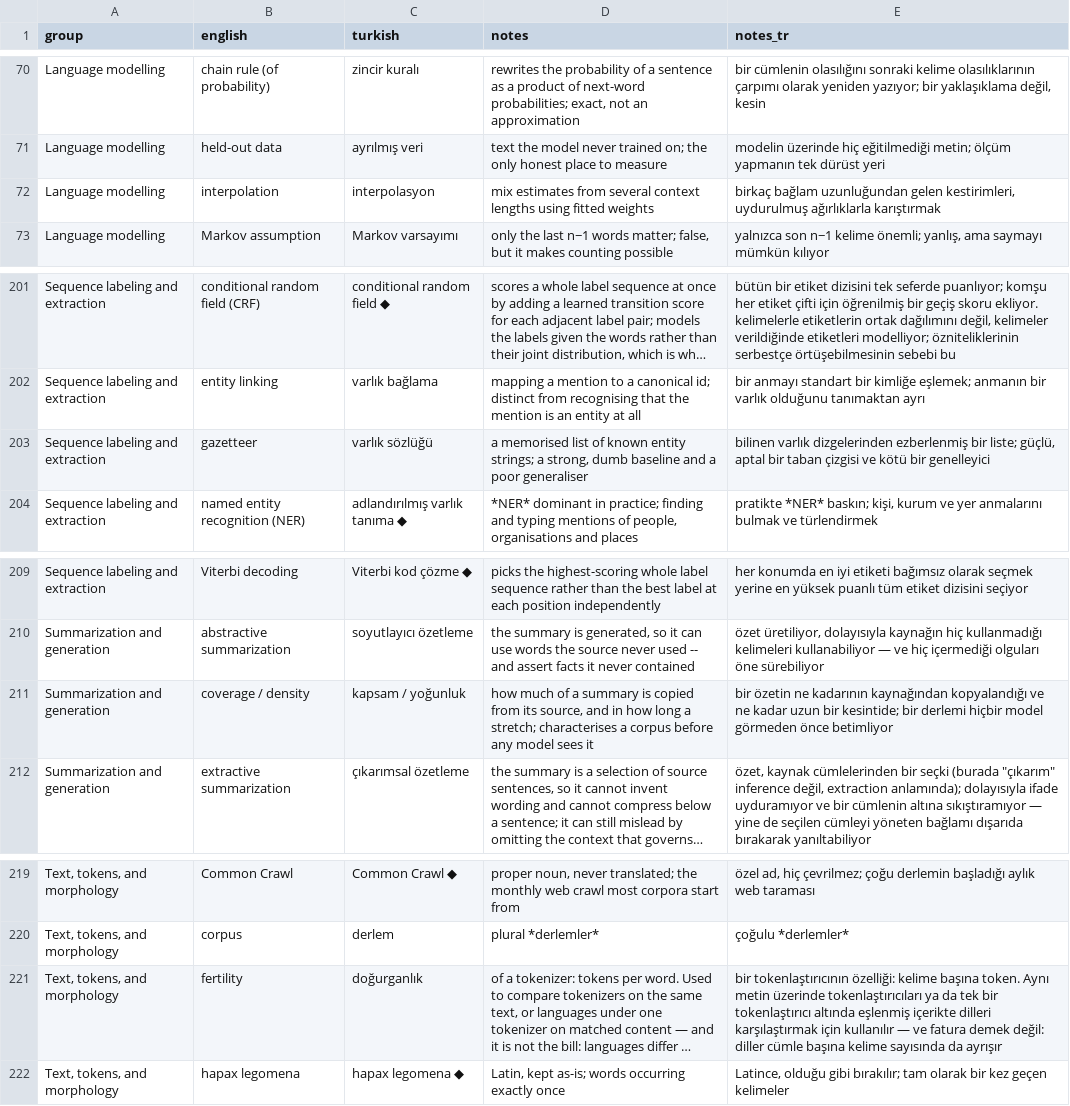
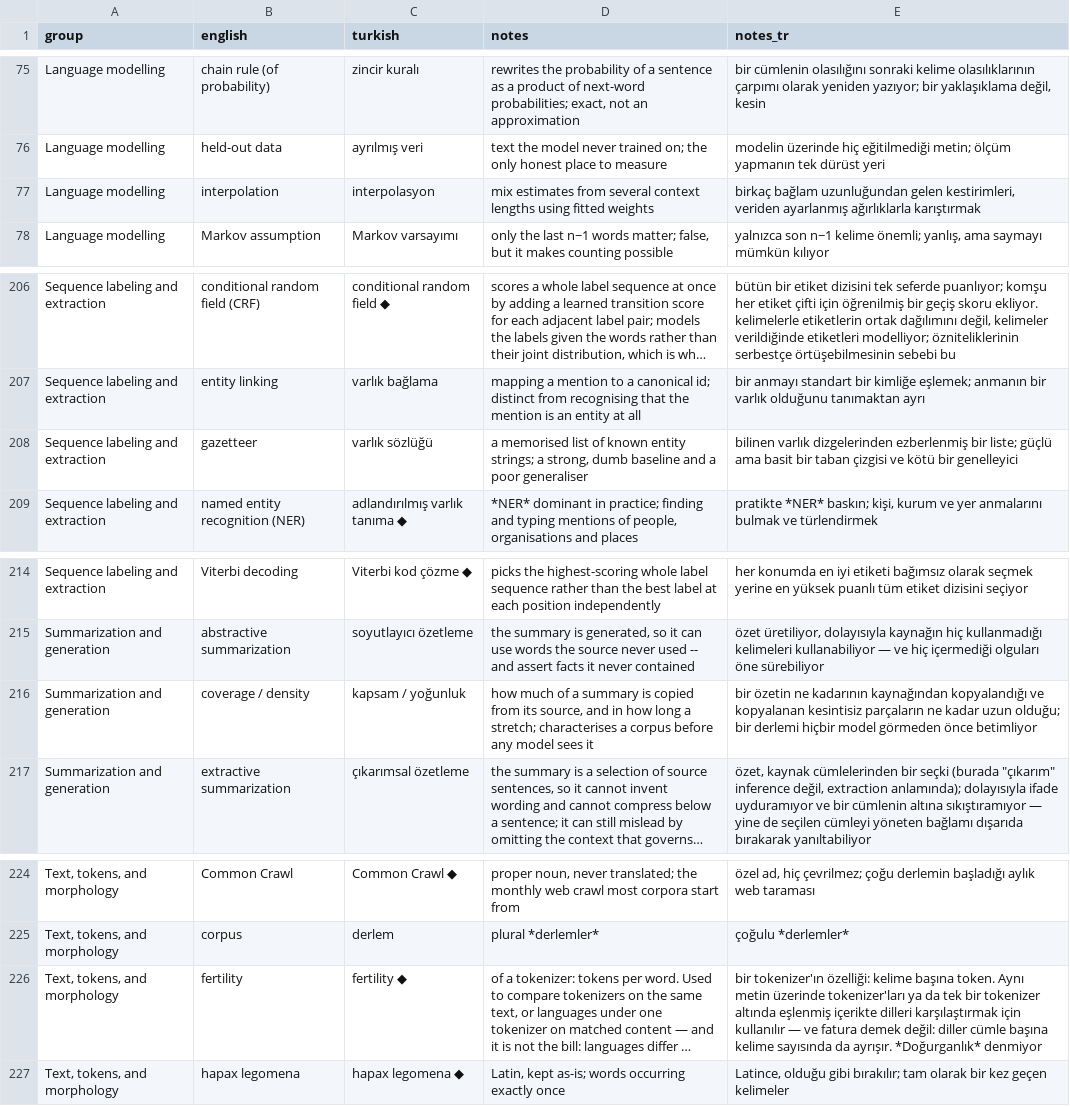
Before and after one commit to bbardakk/metu-applied-nlp, a CSV file: en/appendices/glossary.csv, drawn as a sheet; only a part is shown, gaps mark what is left out; long unchanged cells end in …; addresses are those after the commit; the diff covers the shown part only; the diff names each change by its address in the sheet, - before the commit and + after, or states it on an @@ line.

```diff
--- a/en/appendices/glossary.csv
+++ b/en/appendices/glossary.csv
-E77 (notes_tr): …gelen kestirimleri, uydurulmuş ağırlıklarla karıştırmak
+E77 (notes_tr): …gelen kestirimleri, veriden ayarlanmış ağırlıklarla karıştırmak
-E208 (notes_tr): …bir liste; güçlü, aptal bir taban…
+E208 (notes_tr): …bir liste; güçlü ama basit bir taban…
-E216 (notes_tr): …kopyalandığı ve ne kadar uzun bir kesintide; bir derlemi…
+E216 (notes_tr): …kopyalandığı ve kopyalanan kesintisiz parçaların ne kadar uzun olduğu; bir derlemi…
-C226 (turkish): doğurganlık
+C226 (turkish): fertility ◆
-E226 (notes_tr): bir tokenlaştırıcının özelliği: kelime başına token. Aynı metin üzerinde tokenlaştırıcıları ya da tek bir tokenlaştırıcı altında eşlenmiş içerikte dilleri karşılaştırmak için kullanılır — ve fatura demek değil: diller cümle başına kelime sayısında da ayrışır
+E226 (notes_tr): bir tokenizer'ın özelliği: kelime başına token. Aynı metin üzerinde tokenizer'ları ya da tek bir tokenizer altında eşlenmiş içerikte dilleri karşılaştırmak için kullanılır — ve fatura demek değil: diller cümle başına kelime sayısında da ayrışır. *Doğurganlık* denmiyor
```
Also changed, not shown: 5 added rows and 23 edited cells elsewhere in this file, 53 other files.
